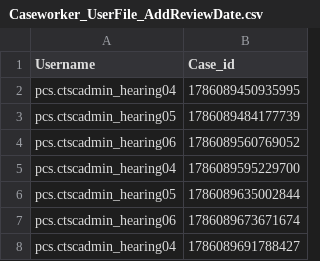
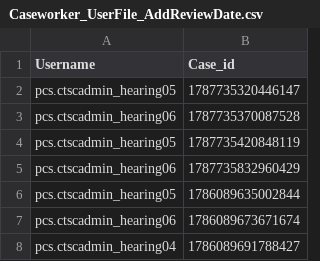
Before and after one commit to hmcts/pcs-performance, a CSV file: scripts/Load_Test/Caseworker_UserFile_AddReviewDate.csv, drawn as a sheet; only a part is shown.

```diff
--- a/scripts/Load_Test/Caseworker_UserFile_AddReviewDate.csv
+++ b/scripts/Load_Test/Caseworker_UserFile_AddReviewDate.csv
@@ -1,6 +1,6 @@
 Username,Case_id
-pcs.ctscadmin_hearing04,1786089450935995
-pcs.ctscadmin_hearing05,1786089484177739
-pcs.ctscadmin_hearing06,1786089560769052
-pcs.ctscadmin_hearing04,1786089595229700
+pcs.ctscadmin_hearing05,1787735320446147
+pcs.ctscadmin_hearing06,1787735370087528
+pcs.ctscadmin_hearing05,1787735420848119
+pcs.ctscadmin_hearing06,1787735832960429
 pcs.ctscadmin_hearing05,1786089635002844
```
Also changed, not shown: scripts/Load_Test/Caseworker_EnterGenapp_adjournUserFile.csv, 1 other file.
